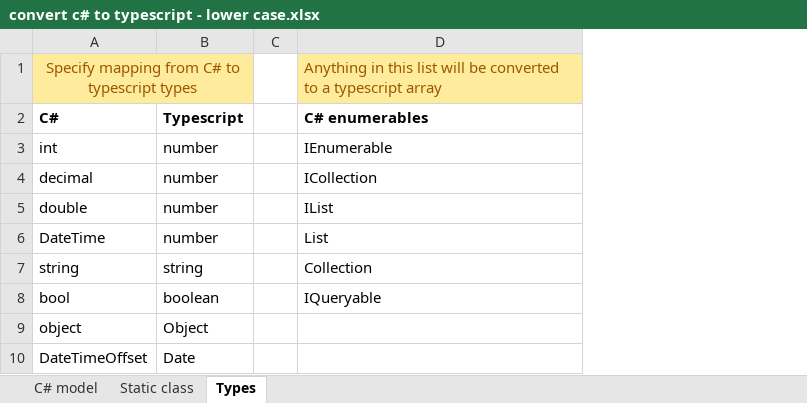
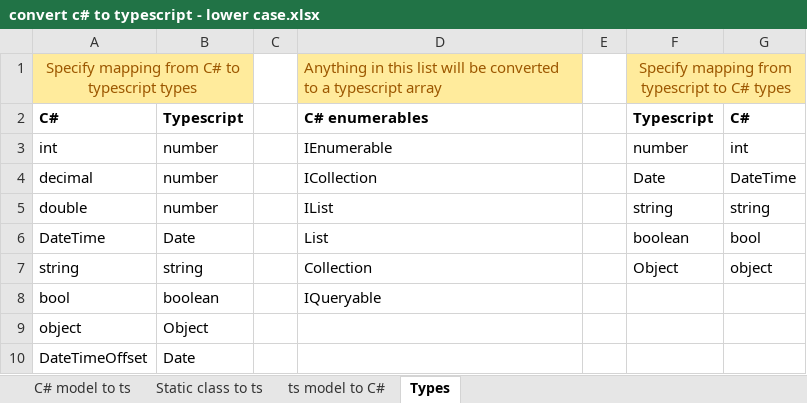
Before and after one commit to tjhleeds/dev-tools, an Excel workbook: convert c# to typescript - lower case.xlsx, sheet Types, drawn as a sheet; values as stored, in another font and other column widths than the file's, no borders; the diff names each change by its address in the sheet, - before the commit and + after, or states it on an @@ line.

Commit message:
Added ts to C# model conversion

```diff
--- a/convert c# to typescript - lower case.xlsx (sheet Types)
+++ b/convert c# to typescript - lower case.xlsx (sheet Types)
-sheet tab: C# model
+sheet tab: C# model to ts
-sheet tab: Static class
+sheet tab: Static class to ts
+sheet tab: ts model to C#
+column E, empty
+column F, rows 1-7: Specify mapping from typescript to C# types | Typescript | number | Date | string | boolean | Object
+column G, rows 2-7: C# | int | DateTime | string | bool | object
-B6: number
+B6: Date
```
Also changed, not shown: sheet C# model to ts, hidden cells.
